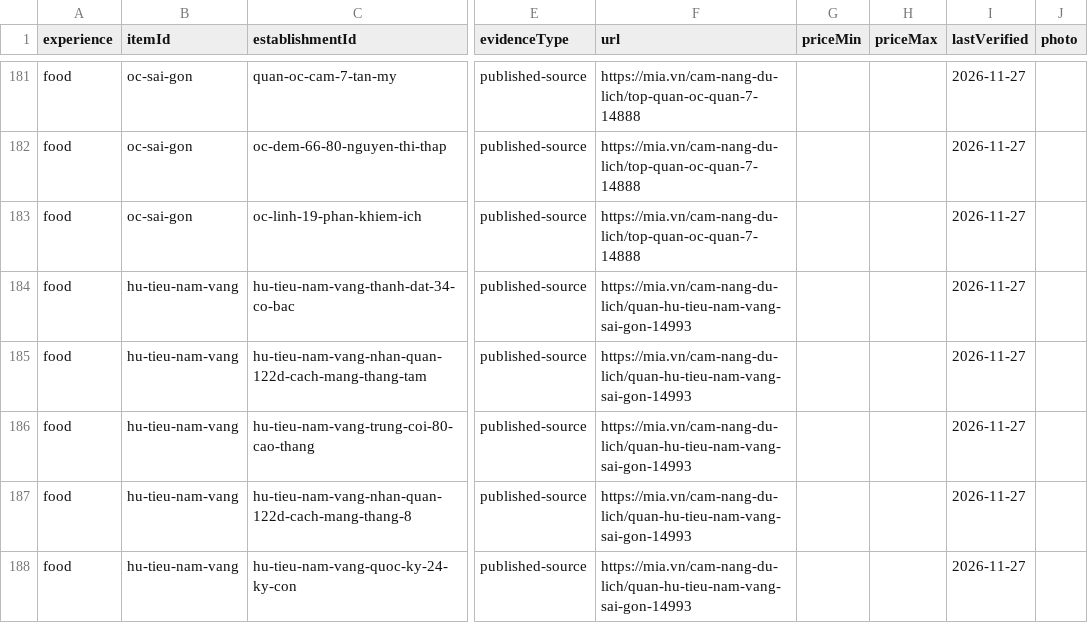
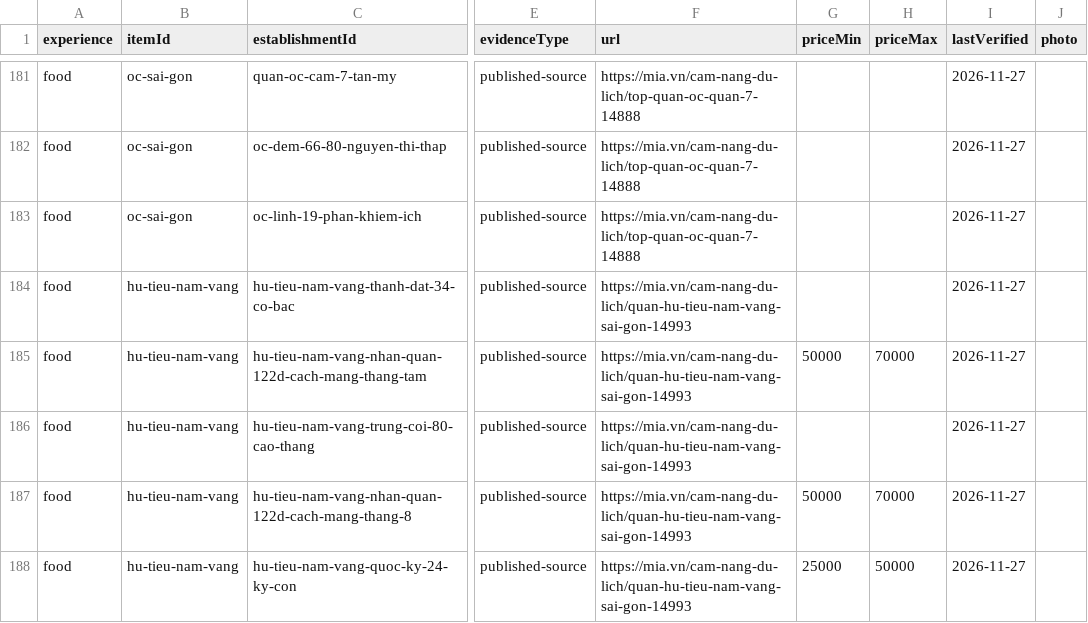
Before and after one commit to Ngamei/K-sExperience, a CSV file: research-exchange/exports/offerings.csv, drawn as a sheet; only a part is shown, gaps mark what is left out; the diff covers the shown part only; the diff names each change by its address in the sheet, - before the commit and + after, or states it on an @@ line.

```diff
--- a/research-exchange/exports/offerings.csv
+++ b/research-exchange/exports/offerings.csv
-G185 (priceMin): (empty)
+G185 (priceMin): 50000
-H185 (priceMax): (empty)
+H185 (priceMax): 70000
-G187 (priceMin): (empty)
+G187 (priceMin): 50000
-H187 (priceMax): (empty)
+H187 (priceMax): 70000
-G188 (priceMin): (empty)
+G188 (priceMin): 25000
-H188 (priceMax): (empty)
+H188 (priceMax): 50000
```
Also changed, not shown: 46 edited cells elsewhere in this file, research-exchange/exports/establishments.csv, 27 other files.
